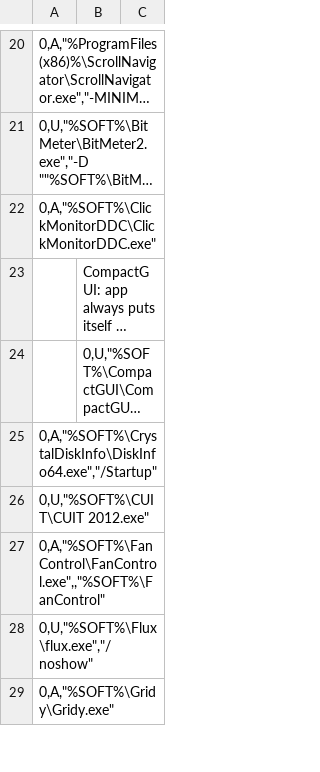
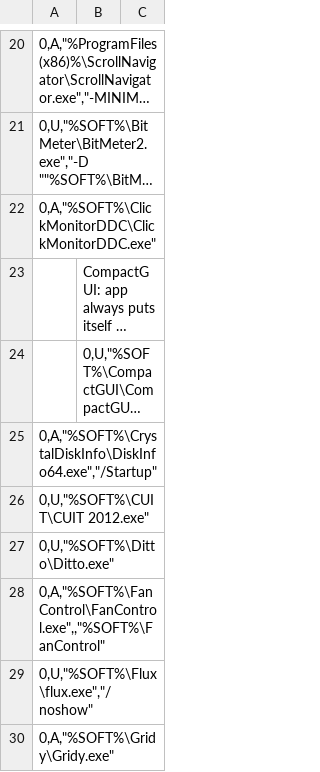
Before and after one commit to kyklish/AutoHotkeyScripts, a CSV file: AutoStart.csv, drawn as a sheet; only a part is shown, gaps mark what is left out; long unchanged cells end in ….

Commit message:
AutoStart.csv - add Ditto clipboard manager

```diff
--- a/AutoStart.csv
+++ b/AutoStart.csv
@@ -28,2 +28,3 @@
   0,U,"%SOFT%\CUIT\CUIT 2012.exe"
+  0,U,"%SOFT%\Ditto\Ditto.exe"
   0,A,"%SOFT%\FanControl\FanControl.exe",,"%SOFT%\FanControl"
```
